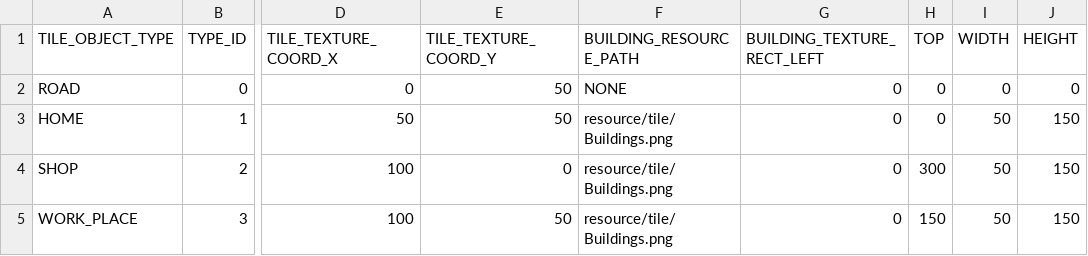
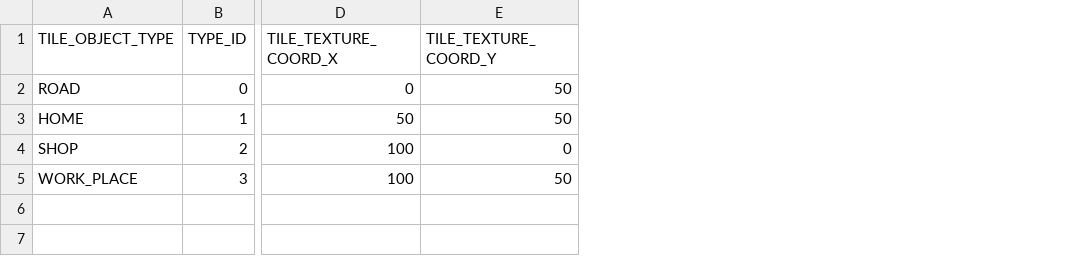
Before and after one commit to HAGU-G/Cities2D, a CSV file: bin/data/TileData.csv, drawn as a sheet; only a part is shown, gaps mark what is left out; the diff names each change by its address in the sheet, - before the commit and + after, or states it on an @@ line.

Commit message:
[TileBuilding] - RCI 정보와 사용할 텍스쳐를 데이터 테이블에서 받아오도록 변경

```diff
--- a/bin/data/TileData.csv
+++ b/bin/data/TileData.csv
-column F (BUILDING_RESOURCE_PATH), rows 2-5: NONE | resource/tile/Buildings.png | resource/tile/Buildings.png | resource/tile/Buildings.png
-column G (BUILDING_TEXTURE_RECT_LEFT), rows 2-5: all 0
-column H (TOP), rows 2-5: 0 | 0 | 300 | 150
-column I (WIDTH), rows 2-5: 0 | 50 | 50 | 50
-column J (HEIGHT), rows 2-5: 0 | 150 | 150 | 150
```
Also changed, not shown: 17 other files.
